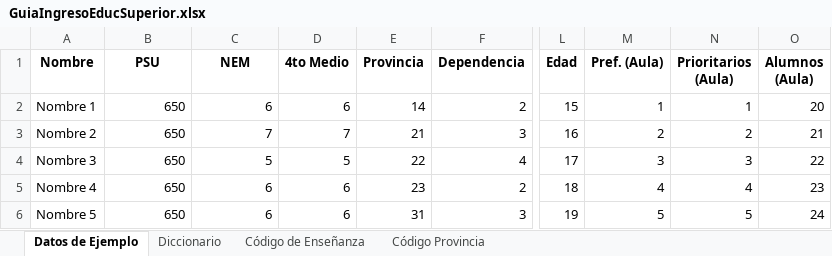
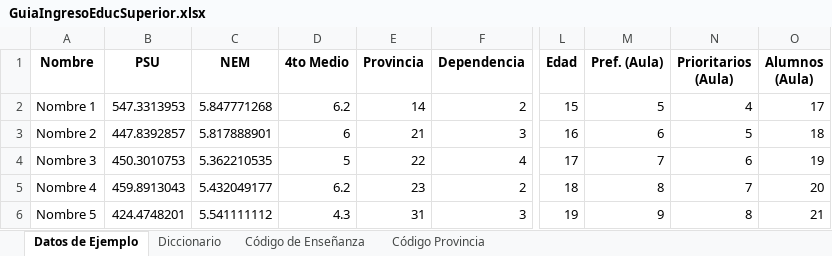
Before and after one commit to guzmanem/front-end-data-science-project, an Excel workbook: src/excel/GuiaIngresoEducSuperior.xlsx, sheet Datos de Ejemplo, drawn as a sheet; only a part is shown, gaps mark what is left out; values as stored, in another font and other column widths than the file's, no borders; the diff covers the shown part only; the diff names each change by its address in the sheet, - before the commit and + after, or states it on an @@ line.

```diff
--- a/src/excel/GuiaIngresoEducSuperior.xlsx (sheet Datos de Ejemplo)
+++ b/src/excel/GuiaIngresoEducSuperior.xlsx (sheet Datos de Ejemplo)
-B2 (PSU): 650
+B2 (PSU): 547.3313953
-C2 (NEM): 6
+C2 (NEM): 5.847771268
-D2 (4to Medio): 6
+D2 (4to Medio): 6.2
-M2 (Pref. (Aula)): 1
+M2 (Pref. (Aula)): 5
-N2 (Prioritarios (Aula)): 1
+N2 (Prioritarios (Aula)): 4
-O2 (Alumnos (Aula)): 20
+O2 (Alumnos (Aula)): 17
-B3 (PSU): 650
+B3 (PSU): 447.8392857
-C3 (NEM): 7
+C3 (NEM): 5.817888901
-D3 (4to Medio): 7
+D3 (4to Medio): 6
-M3 (Pref. (Aula)): 2
+M3 (Pref. (Aula)): 6
-N3 (Prioritarios (Aula)): 2
+N3 (Prioritarios (Aula)): 5
-O3 (Alumnos (Aula)): 21
+O3 (Alumnos (Aula)): 18
-B4 (PSU): 650
+B4 (PSU): 450.3010753
-C4 (NEM): 5
+C4 (NEM): 5.362210535
-M4 (Pref. (Aula)): 3
+M4 (Pref. (Aula)): 7
-N4 (Prioritarios (Aula)): 3
+N4 (Prioritarios (Aula)): 6
-O4 (Alumnos (Aula)): 22
+O4 (Alumnos (Aula)): 19
-B5 (PSU): 650
+B5 (PSU): 459.8913043
-C5 (NEM): 6
+C5 (NEM): 5.432049177
-D5 (4to Medio): 6
+D5 (4to Medio): 6.2
-M5 (Pref. (Aula)): 4
+M5 (Pref. (Aula)): 8
-N5 (Prioritarios (Aula)): 4
+N5 (Prioritarios (Aula)): 7
-O5 (Alumnos (Aula)): 23
+O5 (Alumnos (Aula)): 20
-B6 (PSU): 650
+B6 (PSU): 424.4748201
-C6 (NEM): 6
+C6 (NEM): 5.541111112
-D6 (4to Medio): 6
+D6 (4to Medio): 4.3
-M6 (Pref. (Aula)): 5
+M6 (Pref. (Aula)): 9
-N6 (Prioritarios (Aula)): 5
+N6 (Prioritarios (Aula)): 8
-O6 (Alumnos (Aula)): 24
+O6 (Alumnos (Aula)): 21
```
Also changed, not shown: 85 added rows and 47 edited cells elsewhere in this sheet, sheet Diccionario, 2 other files.
